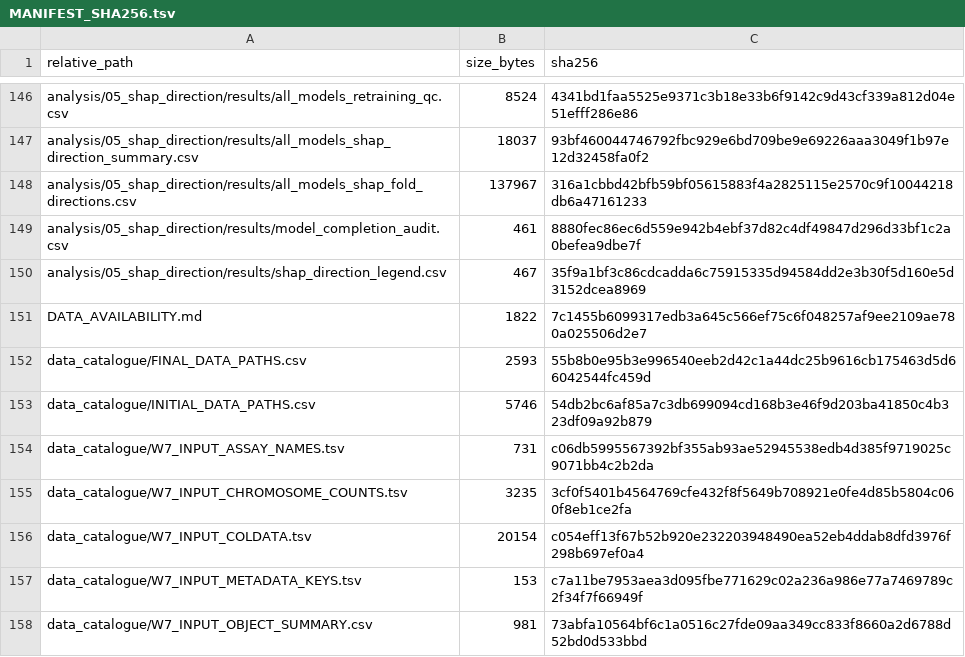
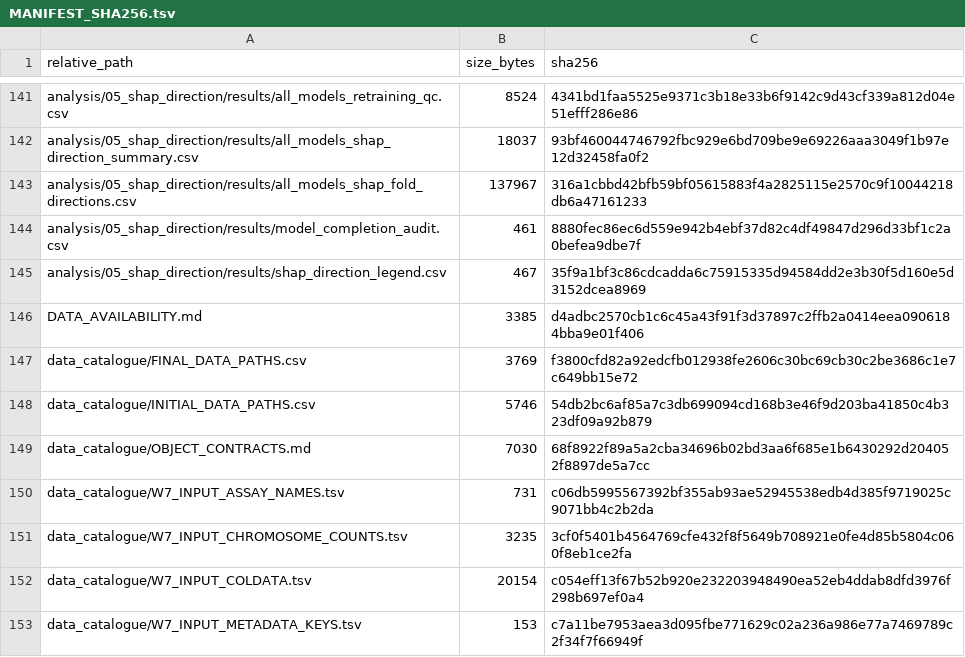
Before and after one commit to Ci-yo/SURF-2026-ConquerNet-Benchmarking, a TSV file: MANIFEST_SHA256.tsv, drawn as a sheet; only a part is shown, gaps mark what is left out; the shorter side is filled out with more unchanged rows; the diff covers the shown part only.

```diff
--- a/MANIFEST_SHA256.tsv
+++ b/MANIFEST_SHA256.tsv
@@ -150,5 +145,6 @@ analysis/05_shap_direction/results/model_completion_audit.csv	461	8880fec86ec6d5
 analysis/05_shap_direction/results/shap_direction_legend.csv	467	35f9a1bf3c86cdcadda6c75915335d94584dd2e3b30f5d160e5d3152dcea8969
-DATA_AVAILABILITY.md	1822	7c1455b6099317edb3a645c566ef75c6f048257af9ee2109ae780a025506d2e7
-data_catalogue/FINAL_DATA_PATHS.csv	2593	55b8b0e95b3e996540eeb2d42c1a44dc25b9616cb175463d5d66042544fc459d
+DATA_AVAILABILITY.md	3385	d4adbc2570cb1c6c45a43f91f3d37897c2ffb2a0414eea0906184bba9e01f406
+data_catalogue/FINAL_DATA_PATHS.csv	3769	f3800cfd82a92edcfb012938fe2606c30bc69cb30c2be3686c1e7c649bb15e72
 data_catalogue/INITIAL_DATA_PATHS.csv	5746	54db2bc6af85a7c3db699094cd168b3e46f9d203ba41850c4b323df09a92b879
+data_catalogue/OBJECT_CONTRACTS.md	7030	68f8922f89a5a2cba34696b02bd3aa6f685e1b6430292d204052f8897de5a7cc
 data_catalogue/W7_INPUT_ASSAY_NAMES.tsv	731	c06db5995567392bf355ab93ae52945538edb4d385f9719025c9071bb4c2b2da
```
Also changed, not shown: 12 added rows, 17 removed rows and 35 edited cells elsewhere in this file, analysis/01_loto_lofo/results/LOFO/per_family_method_summary.csv, analysis/01_loto_lofo/results/LOFO/per_technology_metrics.csv, 47 other files.
